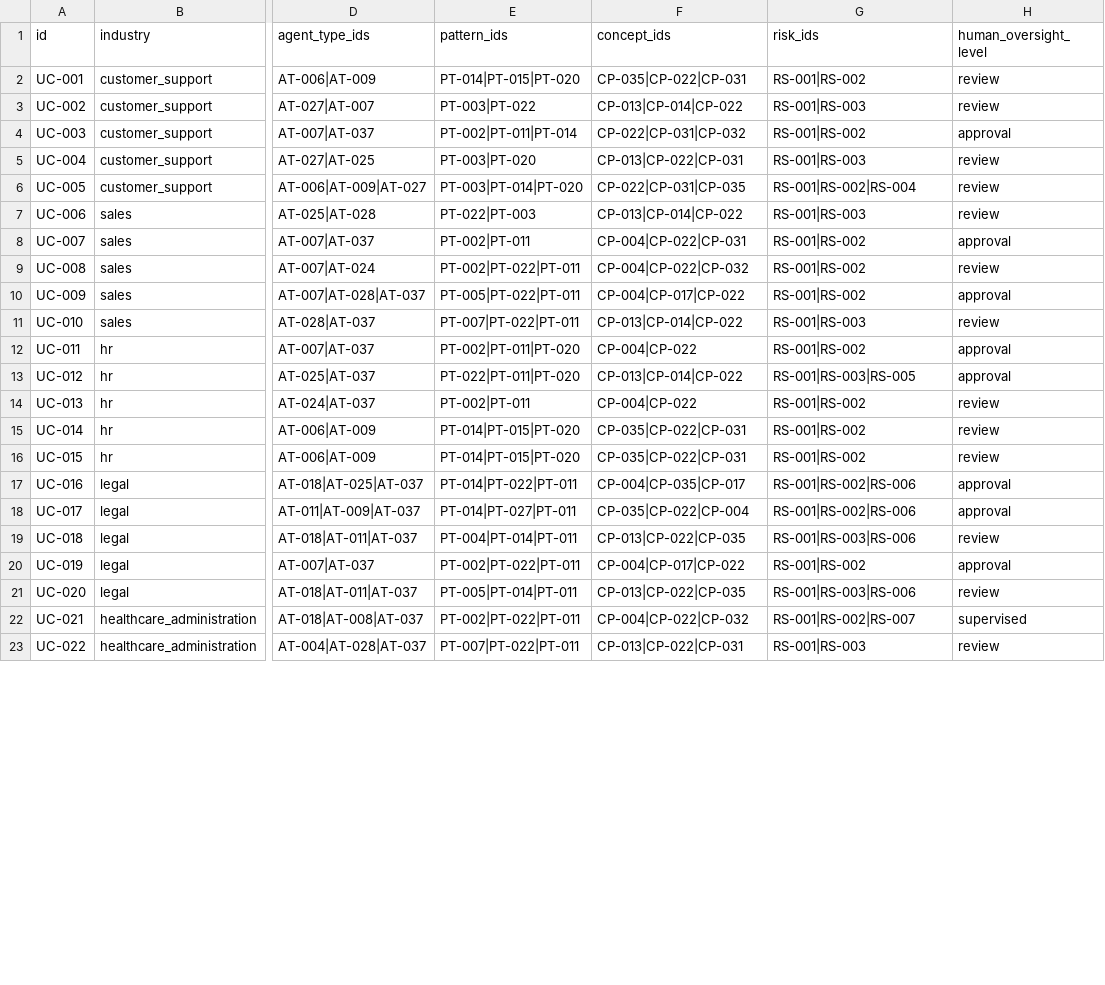
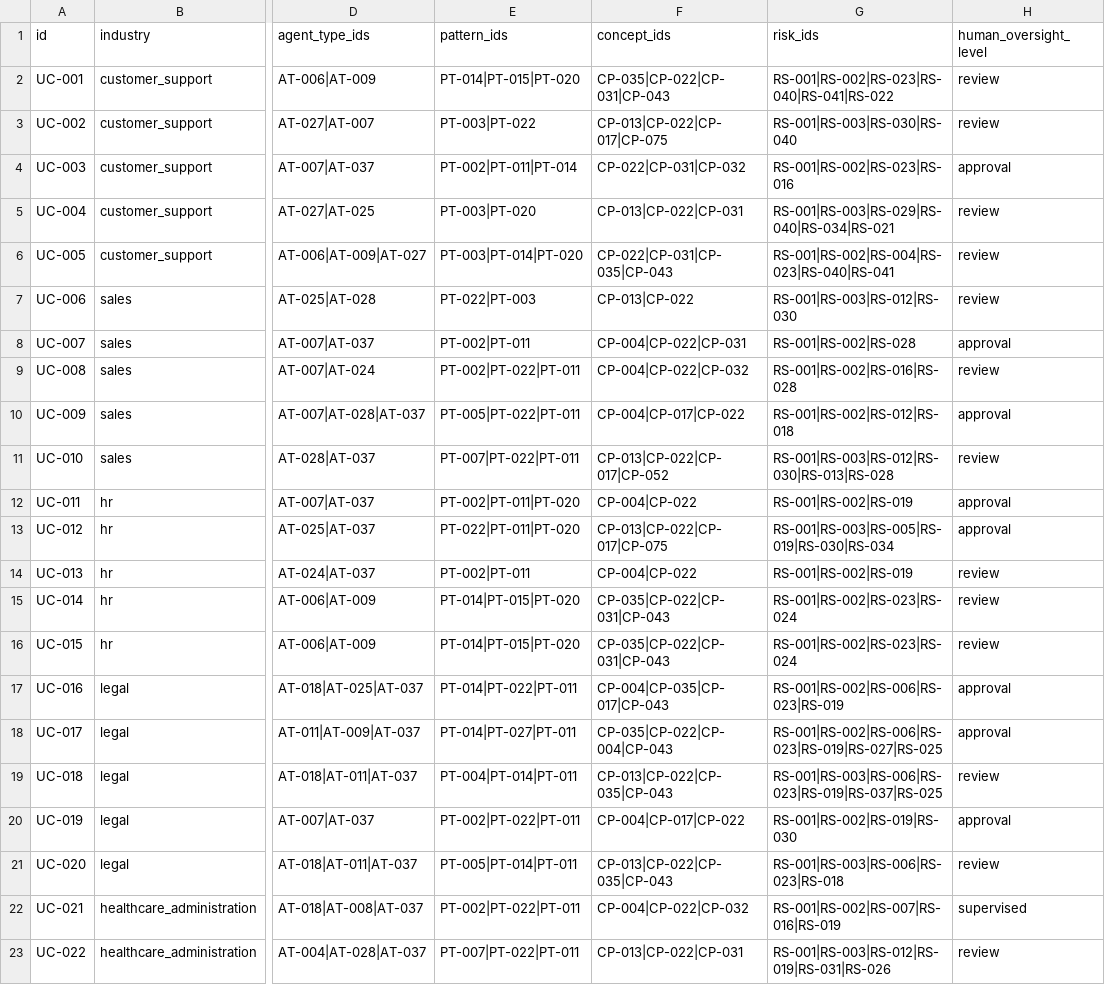
Before and after one commit to Automate-Workflow/ai-agent-hub, a CSV file: data/use_cases.csv, drawn as a sheet; only a part is shown, gaps mark what is left out; the diff covers the shown part only; the diff names each change by its address in the sheet, - before the commit and + after, or states it on an @@ line.

Commit message:
feat(data): enrich protocol, concept, and risk cross-references across core datasets

```diff
--- a/data/use_cases.csv
+++ b/data/use_cases.csv
-F2 (concept_ids): CP-035|CP-022|CP-031
+F2 (concept_ids): CP-035|CP-022|CP-031|CP-043
-G2 (risk_ids): RS-001|RS-002
+G2 (risk_ids): RS-001|RS-002|RS-023|RS-040|RS-041|RS-022
-F3 (concept_ids): CP-013|CP-014|CP-022
+F3 (concept_ids): CP-013|CP-022|CP-017|CP-075
-G3 (risk_ids): RS-001|RS-003
+G3 (risk_ids): RS-001|RS-003|RS-030|RS-040
-G4 (risk_ids): RS-001|RS-002
+G4 (risk_ids): RS-001|RS-002|RS-023|RS-016
-G5 (risk_ids): RS-001|RS-003
+G5 (risk_ids): RS-001|RS-003|RS-029|RS-040|RS-034|RS-021
-F6 (concept_ids): CP-022|CP-031|CP-035
+F6 (concept_ids): CP-022|CP-031|CP-035|CP-043
-G6 (risk_ids): RS-001|RS-002|RS-004
+G6 (risk_ids): RS-001|RS-002|RS-004|RS-023|RS-040|RS-041
-F7 (concept_ids): CP-013|CP-014|CP-022
+F7 (concept_ids): CP-013|CP-022
-G7 (risk_ids): RS-001|RS-003
+G7 (risk_ids): RS-001|RS-003|RS-012|RS-030
-G8 (risk_ids): RS-001|RS-002
+G8 (risk_ids): RS-001|RS-002|RS-028
-G9 (risk_ids): RS-001|RS-002
+G9 (risk_ids): RS-001|RS-002|RS-016|RS-028
-G10 (risk_ids): RS-001|RS-002
+G10 (risk_ids): RS-001|RS-002|RS-012|RS-018
-F11 (concept_ids): CP-013|CP-014|CP-022
+F11 (concept_ids): CP-013|CP-022|CP-017|CP-052
-G11 (risk_ids): RS-001|RS-003
+G11 (risk_ids): RS-001|RS-003|RS-012|RS-030|RS-013|RS-028
-G12 (risk_ids): RS-001|RS-002
+G12 (risk_ids): RS-001|RS-002|RS-019
-F13 (concept_ids): CP-013|CP-014|CP-022
+F13 (concept_ids): CP-013|CP-022|CP-017|CP-075
-G13 (risk_ids): RS-001|RS-003|RS-005
+G13 (risk_ids): RS-001|RS-003|RS-005|RS-019|RS-030|RS-034
-G14 (risk_ids): RS-001|RS-002
+G14 (risk_ids): RS-001|RS-002|RS-019
-F15:F16 (concept_ids): CP-035|CP-022|CP-031
+F15:F16 (concept_ids): CP-035|CP-022|CP-031|CP-043
-G15:G16 (risk_ids): RS-001|RS-002
+G15:G16 (risk_ids): RS-001|RS-002|RS-023|RS-024
-F17 (concept_ids): CP-004|CP-035|CP-017
+F17 (concept_ids): CP-004|CP-035|CP-017|CP-043
-G17 (risk_ids): RS-001|RS-002|RS-006
+G17 (risk_ids): RS-001|RS-002|RS-006|RS-023|RS-019
-F18 (concept_ids): CP-035|CP-022|CP-004
+F18 (concept_ids): CP-035|CP-022|CP-004|CP-043
-G18 (risk_ids): RS-001|RS-002|RS-006
+G18 (risk_ids): RS-001|RS-002|RS-006|RS-023|RS-019|RS-027|RS-025
-F19 (concept_ids): CP-013|CP-022|CP-035
+F19 (concept_ids): CP-013|CP-022|CP-035|CP-043
-G19 (risk_ids): RS-001|RS-003|RS-006
+G19 (risk_ids): RS-001|RS-003|RS-006|RS-023|RS-019|RS-037|RS-025
-G20 (risk_ids): RS-001|RS-002
+G20 (risk_ids): RS-001|RS-002|RS-019|RS-030
-F21 (concept_ids): CP-013|CP-022|CP-035
+F21 (concept_ids): CP-013|CP-022|CP-035|CP-043
-G21 (risk_ids): RS-001|RS-003|RS-006
+G21 (risk_ids): RS-001|RS-003|RS-006|RS-023|RS-018
-G22 (risk_ids): RS-001|RS-002|RS-007
+G22 (risk_ids): RS-001|RS-002|RS-007|RS-016|RS-019
-G23 (risk_ids): RS-001|RS-003
+G23 (risk_ids): RS-001|RS-003|RS-012|RS-019|RS-031|RS-026
```
Also changed, not shown: 97 edited cells elsewhere in this file, data/agent_types.csv, data/frameworks_tools.csv.
